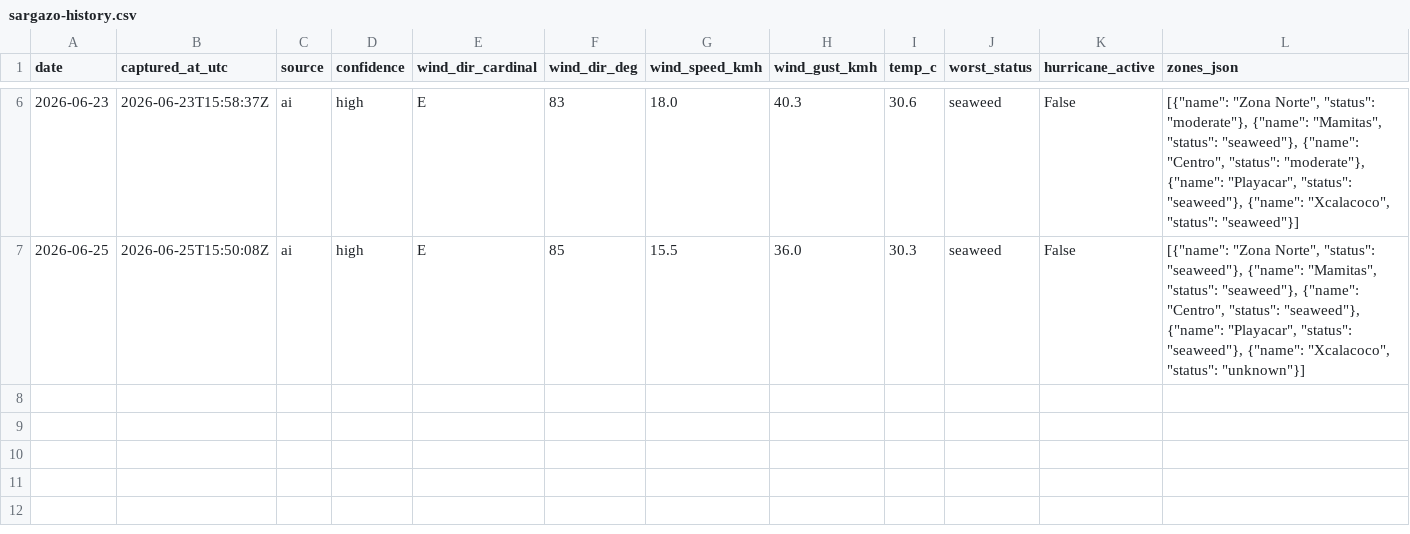
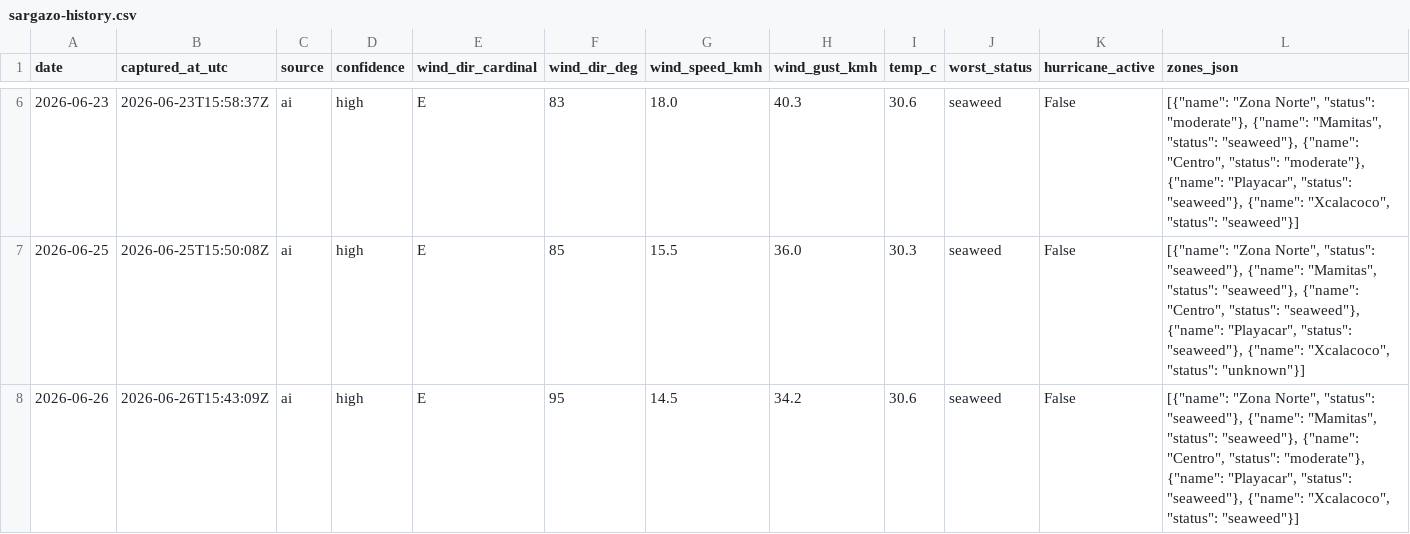
Before and after one commit to Ezzeorazi/rivera-maya-pass, a CSV file: scripts/sargazo/sargazo-history.csv, drawn as a sheet; only a part is shown, gaps mark what is left out.

Commit message:
chore: actualiza reporte de sargazo 2026-06-26

```diff
--- a/scripts/sargazo/sargazo-history.csv
+++ b/scripts/sargazo/sargazo-history.csv
@@ -7 +7,2 @@ date,captured_at_utc,source,confidence,wind_dir_cardinal,wind_dir_deg,wind_speed
 2026-06-25,2026-06-25T15:50:08Z,ai,high,E,85,15.5,36.0,30.3,seaweed,False,"[{""name"": ""Zona Norte"", ""status"": ""seaweed""}, {""name"": ""Mamitas"", ""status"": ""seaweed""}, {""name"": ""Centro"", ""status"": ""seaweed""}, {""name"": ""Playacar"", ""status"": ""seaweed""}, {""name"": ""Xcalacoco"", ""status"": ""unknown""}]"
+2026-06-26,2026-06-26T15:43:09Z,ai,high,E,95,14.5,34.2,30.6,seaweed,False,"[{""name"": ""Zona Norte"", ""status"": ""seaweed""}, {""name"": ""Mamitas"", ""status"": ""seaweed""}, {""name"": ""Centro"", ""status"": ""moderate""}, {""name"": ""Playacar"", ""status"": ""seaweed""}, {""name"": ""Xcalacoco"", ""status"": ""seaweed""}]"
```
Also changed, not shown: 1 other file.
